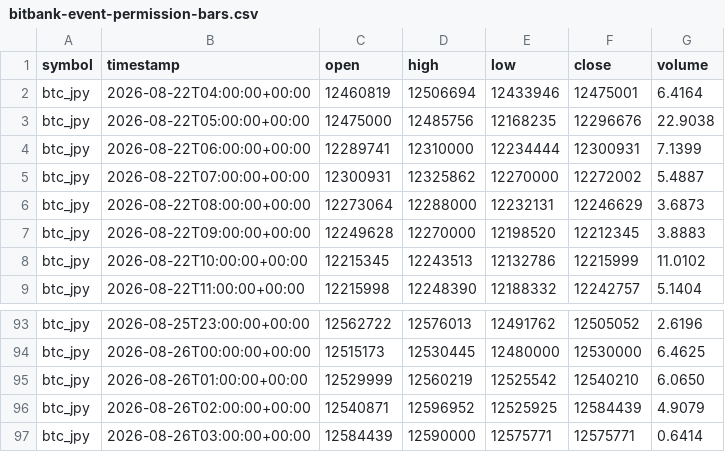
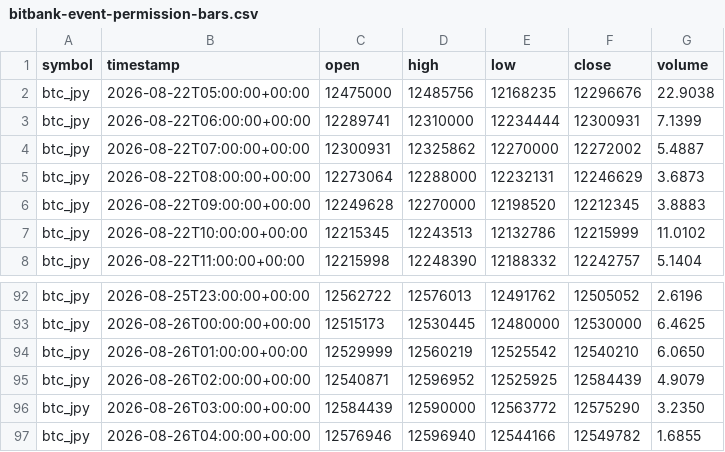
Before and after one commit to crypto-hypothesis-lab/crypto-simulator, a CSV file: data/paper-event/bitbank-event-permission-bars.csv, drawn as a sheet; only a part is shown, gaps mark what is left out.

```diff
--- a/data/paper-event/bitbank-event-permission-bars.csv
+++ b/data/paper-event/bitbank-event-permission-bars.csv
@@ -1,3 +1,2 @@
 symbol,timestamp,open,high,low,close,volume
-btc_jpy,2026-08-22T04:00:00+00:00,12460819,12506694,12433946,12475001,6.4164
 btc_jpy,2026-08-22T05:00:00+00:00,12475000,12485756,12168235,12296676,22.9038
@@ -96,2 +95,3 @@ btc_jpy,2026-08-26T01:00:00+00:00,12529999,12560219,12525542,12540210,6.0650
 btc_jpy,2026-08-26T02:00:00+00:00,12540871,12596952,12525925,12584439,4.9079
-btc_jpy,2026-08-26T03:00:00+00:00,12584439,12590000,12575771,12575771,0.6414
+btc_jpy,2026-08-26T03:00:00+00:00,12584439,12590000,12563772,12575290,3.2350
+btc_jpy,2026-08-26T04:00:00+00:00,12576946,12596940,12544166,12549782,1.6855
```
Also changed, not shown: data/paper-event/hyperliquid-event-permission-bars.csv, data/paper-event/mexc-event-permission-bars.csv, 3 other files.
